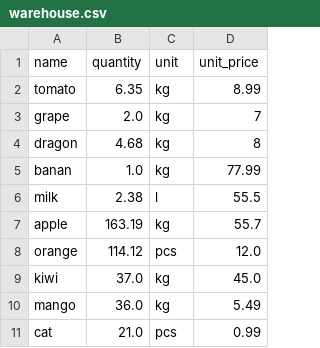
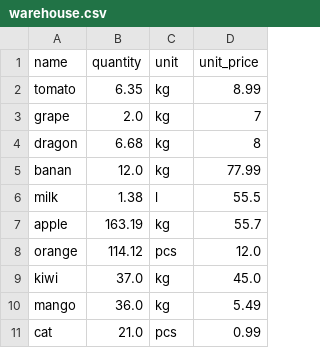
Before and after one commit to PedroPLCode/warehouse-manager.py, a CSV file: warehouse.csv, drawn as a sheet.

```diff
--- a/warehouse.csv
+++ b/warehouse.csv
@@ -3,5 +3,5 @@ tomato,6.35,kg,8.99
 grape,2.0,kg,7
-dragon,4.68,kg,8
-banan,1.0,kg,77.99
-milk,2.38,l,55.5
+dragon,6.68,kg,8
+banan,12.0,kg,77.99
+milk,1.38,l,55.5
 apple,163.19,kg,55.7
```
Also changed, not shown: sold.csv, 3 other files.
